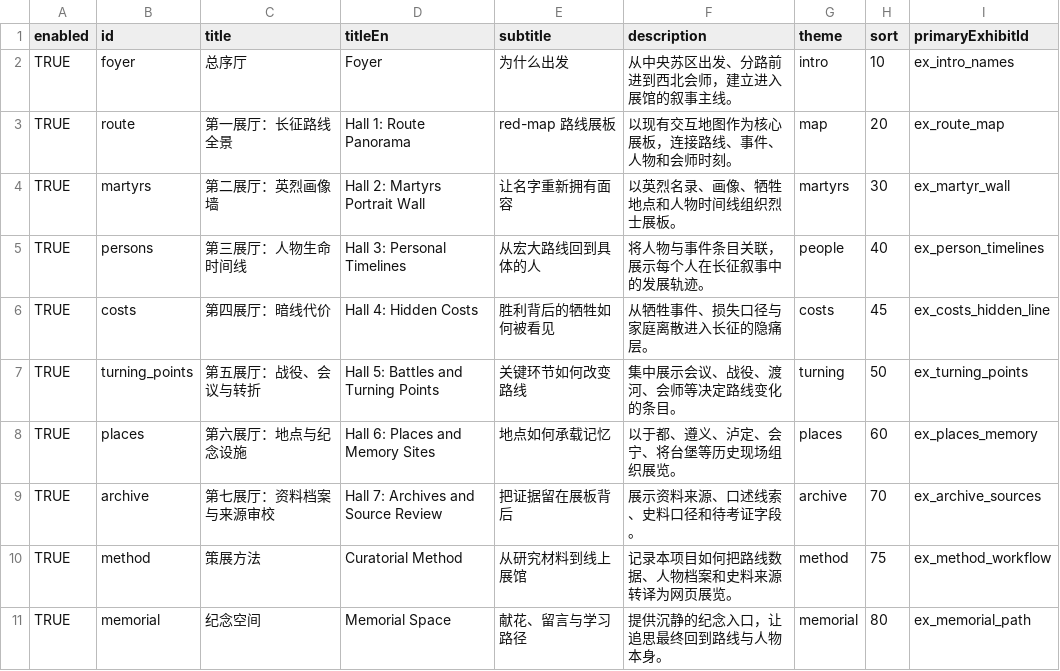
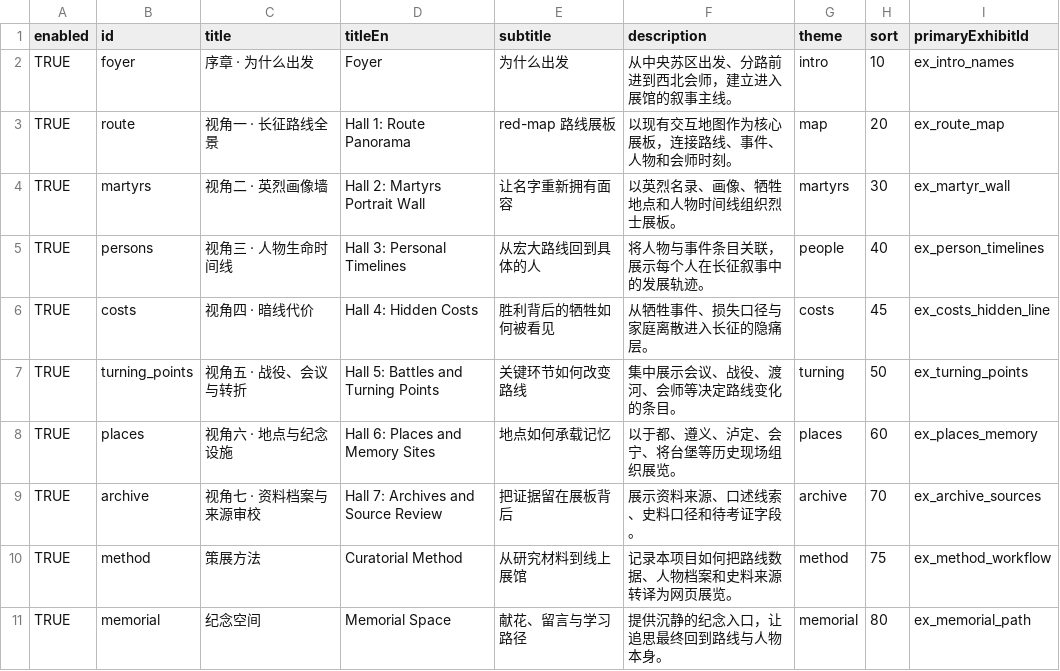
Before and after one commit to CochraneK/red-map, a CSV file: data_edit/museum_halls.csv, drawn as a sheet.

```diff
--- a/data_edit/museum_halls.csv
+++ b/data_edit/museum_halls.csv
@@ -1,10 +1,10 @@
 enabled,id,title,titleEn,subtitle,description,theme,sort,primaryExhibitId
-TRUE,foyer,总序厅,Foyer,为什么出发,从中央苏区出发、分路前进到西北会师，建立进入展馆的叙事主线。,intro,10,ex_intro_names
-TRUE,route,第一展厅：长征路线全景,Hall 1: Route Panorama,red-map 路线展板,以现有交互地图作为核心展板，连接路线、事件、人物和会师时刻。,map,20,ex_route_map
-TRUE,martyrs,第二展厅：英烈画像墙,Hall 2: Martyrs Portrait Wall,让名字重新拥有面容,以英烈名录、画像、牺牲地点和人物时间线组织烈士展板。,martyrs,30,ex_martyr_wall
-TRUE,persons,第三展厅：人物生命时间线,Hall 3: Personal Timelines,从宏大路线回到具体的人,将人物与事件条目关联，展示每个人在长征叙事中的发展轨迹。,people,40,ex_person_timelines
-TRUE,costs,第四展厅：暗线代价,Hall 4: Hidden Costs,胜利背后的牺牲如何被看见,从牺牲事件、损失口径与家庭离散进入长征的隐痛层。,costs,45,ex_costs_hidden_line
-TRUE,turning_points,第五展厅：战役、会议与转折,Hall 5: Battles and Turning Points,关键环节如何改变路线,集中展示会议、战役、渡河、会师等决定路线变化的条目。,turning,50,ex_turning_points
-TRUE,places,第六展厅：地点与纪念设施,Hall 6: Places and Memory Sites,地点如何承载记忆,以于都、遵义、泸定、会宁、将台堡等历史现场组织展览。,places,60,ex_places_memory
-TRUE,archive,第七展厅：资料档案与来源审校,Hall 7: Archives and Source Review,把证据留在展板背后,展示资料来源、口述线索、史料口径和待考证字段。,archive,70,ex_archive_sources
+TRUE,foyer,序章 · 为什么出发,Foyer,为什么出发,从中央苏区出发、分路前进到西北会师，建立进入展馆的叙事主线。,intro,10,ex_intro_names
+TRUE,route,视角一 · 长征路线全景,Hall 1: Route Panorama,red-map 路线展板,以现有交互地图作为核心展板，连接路线、事件、人物和会师时刻。,map,20,ex_route_map
+TRUE,martyrs,视角二 · 英烈画像墙,Hall 2: Martyrs Portrait Wall,让名字重新拥有面容,以英烈名录、画像、牺牲地点和人物时间线组织烈士展板。,martyrs,30,ex_martyr_wall
+TRUE,persons,视角三 · 人物生命时间线,Hall 3: Personal Timelines,从宏大路线回到具体的人,将人物与事件条目关联，展示每个人在长征叙事中的发展轨迹。,people,40,ex_person_timelines
+TRUE,costs,视角四 · 暗线代价,Hall 4: Hidden Costs,胜利背后的牺牲如何被看见,从牺牲事件、损失口径与家庭离散进入长征的隐痛层。,costs,45,ex_costs_hidden_line
+TRUE,turning_points,视角五 · 战役、会议与转折,Hall 5: Battles and Turning Points,关键环节如何改变路线,集中展示会议、战役、渡河、会师等决定路线变化的条目。,turning,50,ex_turning_points
+TRUE,places,视角六 · 地点与纪念设施,Hall 6: Places and Memory Sites,地点如何承载记忆,以于都、遵义、泸定、会宁、将台堡等历史现场组织展览。,places,60,ex_places_memory
+TRUE,archive,视角七 · 资料档案与来源审校,Hall 7: Archives and Source Review,把证据留在展板背后,展示资料来源、口述线索、史料口径和待考证字段。,archive,70,ex_archive_sources
 TRUE,method,策展方法,Curatorial Method,从研究材料到线上展馆,记录本项目如何把路线数据、人物档案和史料来源转译为网页展览。,method,75,ex_method_workflow
```
Also changed, not shown: data_edit/metadata.csv, data_edit/subjects.csv, 13 other files.
